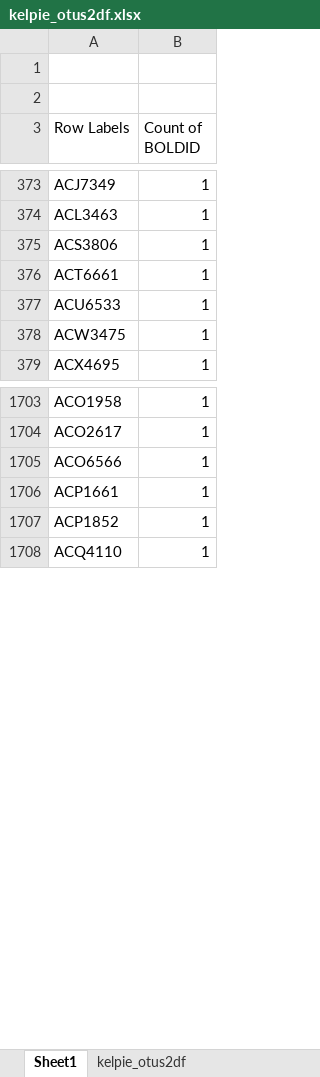
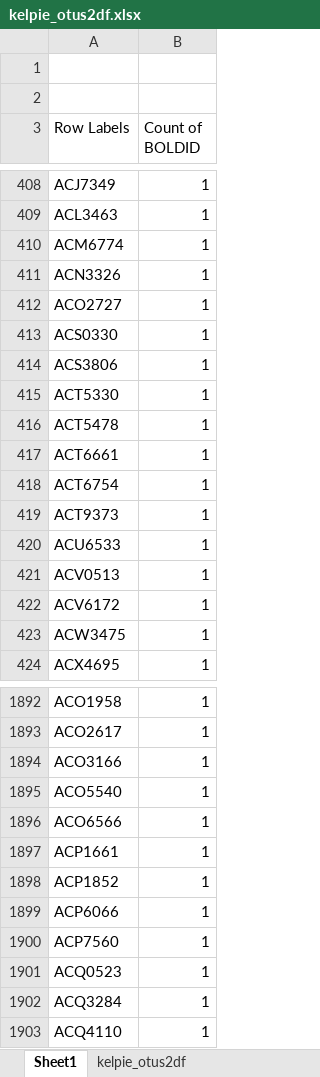
Before and after one commit to dougwyu/HJA_analyses_Kelpie, an Excel workbook: HJA_scripts/05_taxonomy/kelpie_20200916_BF3BR2/kelpie_otus2df.xlsx, sheet Sheet1, drawn as a sheet; only a part is shown, gaps mark what is left out; values as stored, in another font and other column widths than the file's, no borders; the diff covers the shown part only; the diff names each change by its address in the sheet, - before the commit and + after, or states it on an @@ line.

```diff
--- a/HJA_scripts/05_taxonomy/kelpie_20200916_BF3BR2/kelpie_otus2df.xlsx (sheet Sheet1)
+++ b/HJA_scripts/05_taxonomy/kelpie_20200916_BF3BR2/kelpie_otus2df.xlsx (sheet Sheet1)
+row 410: ACM6774 | 1
+row 411: ACN3326 | 1
+row 412: ACO2727 | 1
+row 413: ACS0330 | 1
+row 415: ACT5330 | 1
+row 416: ACT5478 | 1
+row 418: ACT6754 | 1
+row 419: ACT9373 | 1
+row 421: ACV0513 | 1
+row 422: ACV6172 | 1
+row 1894: ACO3166 | 1
+row 1895: ACO5540 | 1
+row 1899: ACP6066 | 1
+row 1900: ACP7560 | 1
+row 1901: ACQ0523 | 1
+row 1902: ACQ3284 | 1
```
Also changed, not shown: 274 added rows, 15 removed rows, 4 moved rows and 6 edited cells elsewhere in this sheet, sheet kelpie_otus2df, 21 other files.
